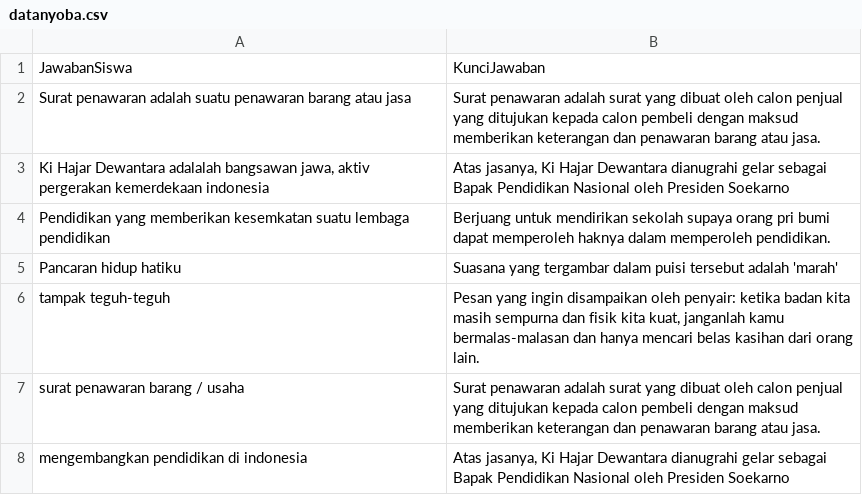
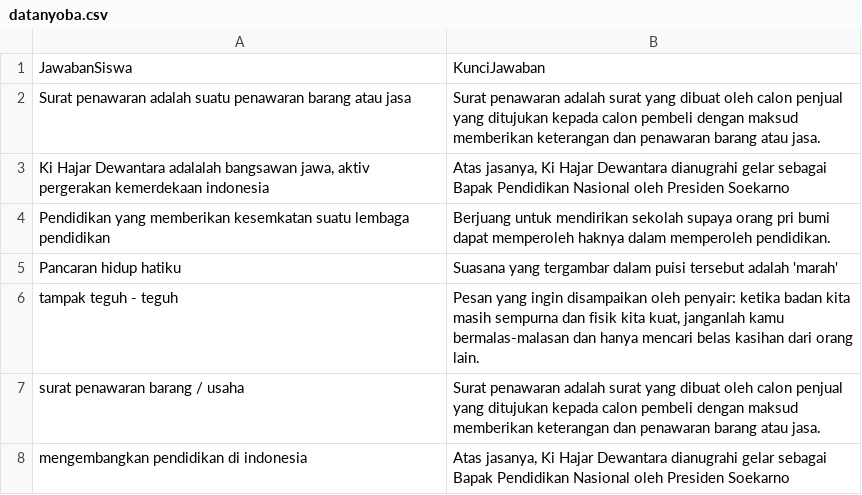
Before and after one commit to Robiahraaw/dataessay, a CSV file: datanyoba.csv, drawn as a sheet.

Commit message:
Update datanyoba.csv

```diff
--- a/datanyoba.csv
+++ b/datanyoba.csv
@@ -5,3 +5,3 @@ Pendidikan yang memberikan kesemkatan suatu lembaga pendidikan,Berjuang untuk me
 Pancaran hidup hatiku,Suasana yang tergambar dalam puisi tersebut adalah 'marah'
-tampak teguh-teguh,"Pesan yang ingin disampaikan oleh penyair: ketika badan kita masih sempurna dan fisik kita kuat, janganlah kamu bermalas-malasan dan hanya mencari belas kasihan dari orang lain."
+tampak teguh - teguh,"Pesan yang ingin disampaikan oleh penyair: ketika badan kita masih sempurna dan fisik kita kuat, janganlah kamu bermalas-malasan dan hanya mencari belas kasihan dari orang lain."
 surat penawaran barang / usaha,Surat penawaran adalah surat yang dibuat oleh calon penjual yang ditujukan kepada calon pembeli dengan maksud memberikan keterangan dan penawaran barang atau jasa.
```
